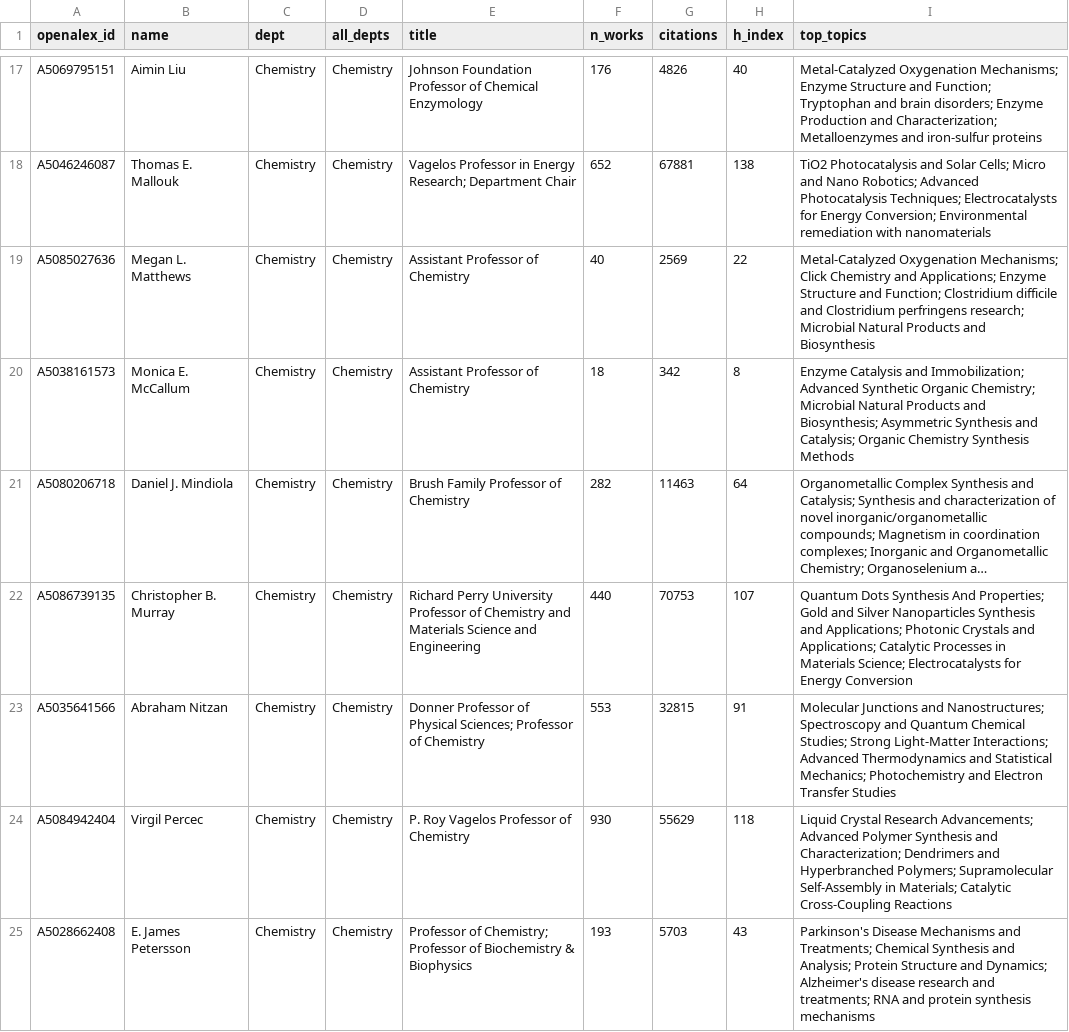
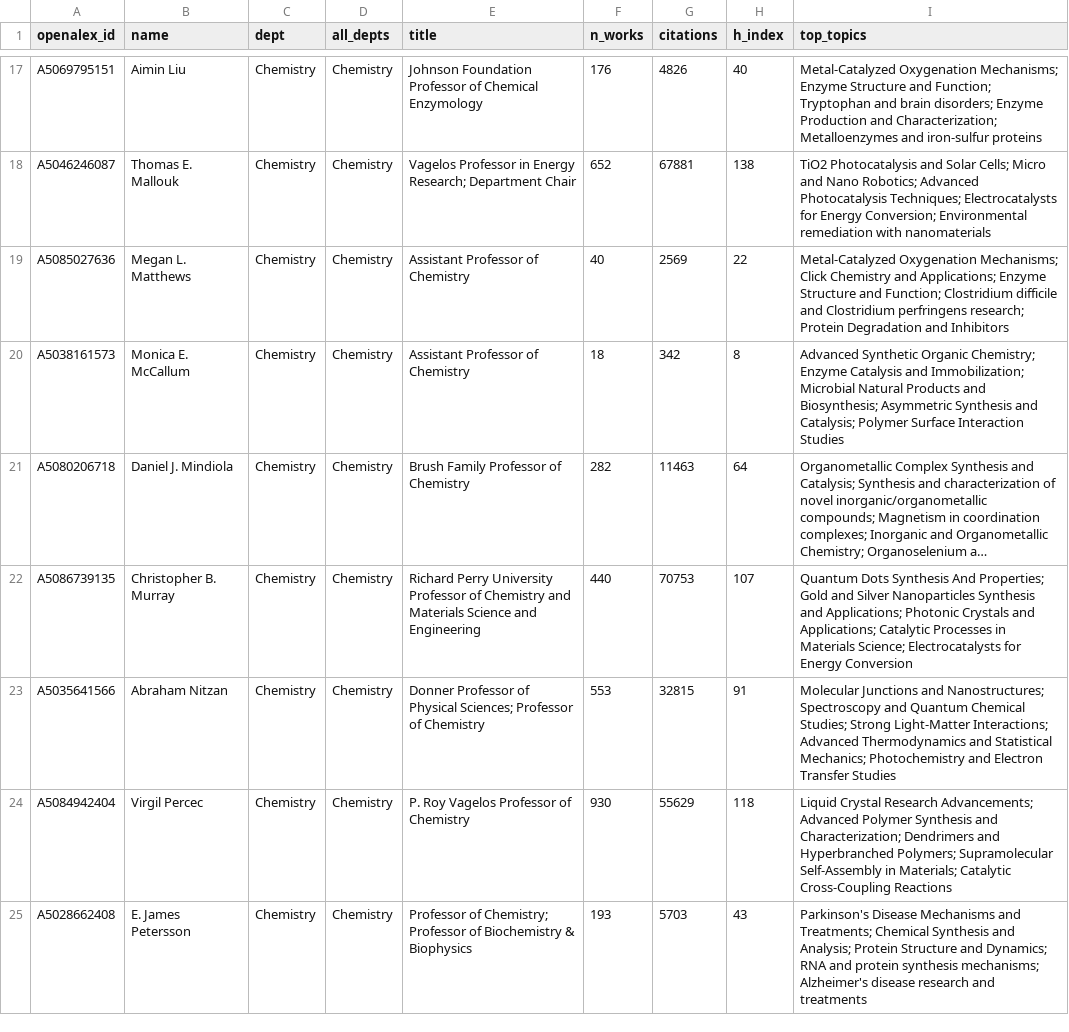
Before and after one commit to FelixJiashengFu/university-science-research-network, a CSV file: upenn/data/processed/professors.csv, drawn as a sheet; only a part is shown, gaps mark what is left out; long unchanged cells end in …; the diff covers the shown part only; the diff names each change by its address in the sheet, - before the commit and + after, or states it on an @@ line.

```diff
--- a/upenn/data/processed/professors.csv
+++ b/upenn/data/processed/professors.csv
-I19 (top_topics): …perfringens research; Microbial Natural Products and Biosynthesis
+I19 (top_topics): …perfringens research; Protein Degradation and Inhibitors
-I20 (top_topics): Enzyme Catalysis and Immobilization; Advanced Synthetic Organic Chemistry; Microbial Natural Products and Biosynthesis; Asymmetric Synthesis and Catalysis; Organic Chemistry Synthesis Methods
+I20 (top_topics): Advanced Synthetic Organic Chemistry; Enzyme Catalysis and Immobilization; Microbial Natural Products and Biosynthesis; Asymmetric Synthesis and Catalysis; Polymer Surface Interaction Studies
-I25 (top_topics): …and Dynamics; Alzheimer's disease research and treatments; RNA and protein synthesis mechanisms
+I25 (top_topics): …and Dynamics; RNA and protein synthesis mechanisms; Alzheimer's disease research and treatments
```
Also changed, not shown: 42 edited cells elsewhere in this file, upenn/data/processed/industry_links.csv, upenn/data/processed/topics.csv, 23 other files.
